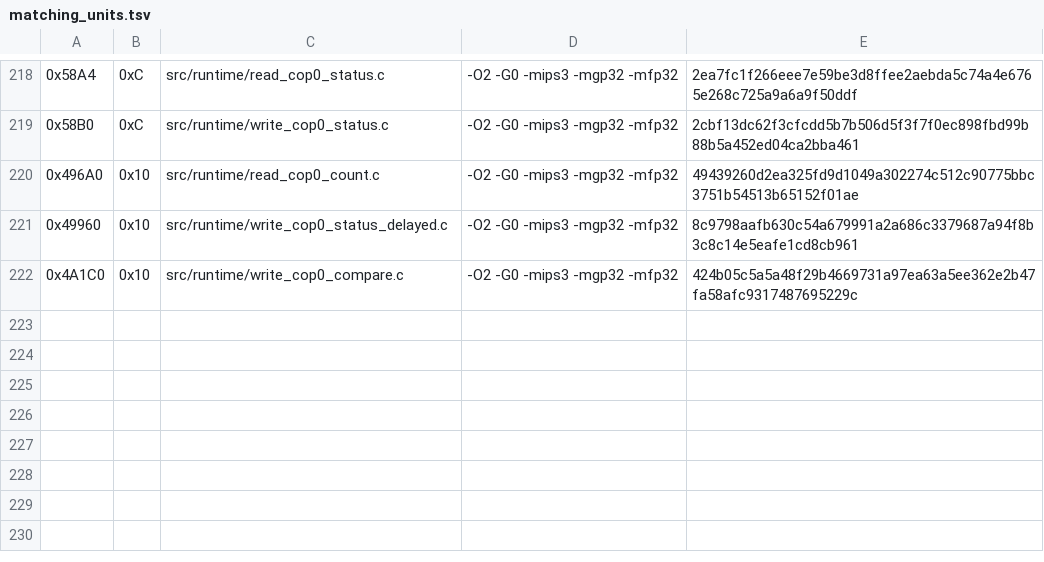
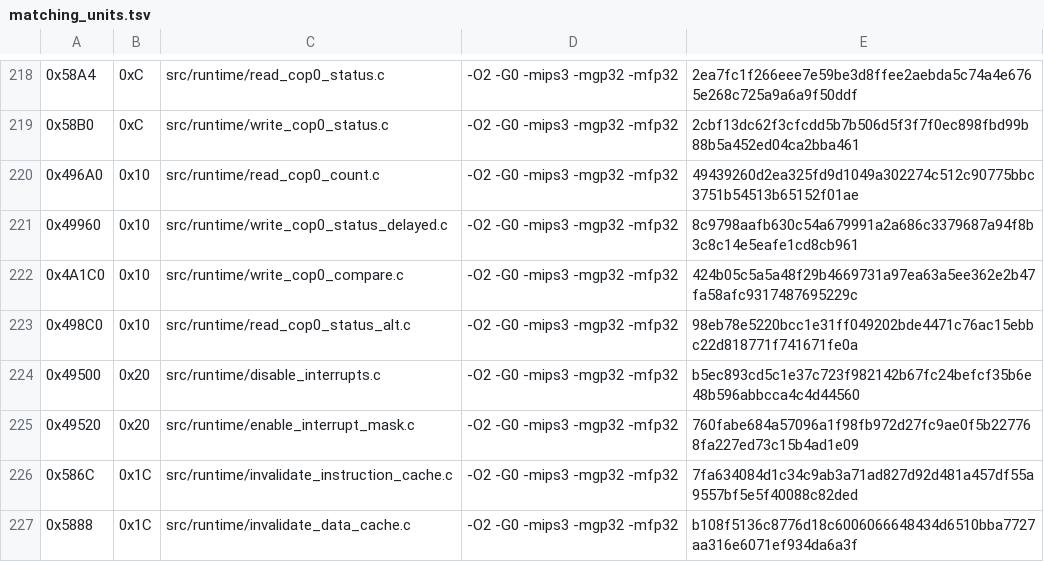
Before and after one commit to TheGh0stShip/Rugrats-Scavenger-Hunt, a TSV file: config/us/matching_units.tsv, drawn as a sheet; only a part is shown, gaps mark what is left out.

Commit message:
Match interrupt and cache runtime helpers

```diff
--- a/config/us/matching_units.tsv
+++ b/config/us/matching_units.tsv
@@ -222 +222,6 @@
 0x4A1C0	0x10	src/runtime/write_cop0_compare.c	-O2 -G0 -mips3 -mgp32 -mfp32	424b05c5a5a48f29b4669731a97ea63a5ee362e2b47fa58afc9317487695229c
+0x498C0	0x10	src/runtime/read_cop0_status_alt.c	-O2 -G0 -mips3 -mgp32 -mfp32	98eb78e5220bcc1e31ff049202bde4471c76ac15ebbc22d818771f741671fe0a
+0x49500	0x20	src/runtime/disable_interrupts.c	-O2 -G0 -mips3 -mgp32 -mfp32	b5ec893cd5c1e37c723f982142b67fc24befcf35b6e48b596abbcca4c4d44560
+0x49520	0x20	src/runtime/enable_interrupt_mask.c	-O2 -G0 -mips3 -mgp32 -mfp32	760fabe684a57096a1f98fb972d27fc9ae0f5b227768fa227ed73c15b4ad1e09
+0x586C	0x1C	src/runtime/invalidate_instruction_cache.c	-O2 -G0 -mips3 -mgp32 -mfp32	7fa634084d1c34c9ab3a71ad827d92d481a457df55a9557bf5e5f40088c82ded
+0x5888	0x1C	src/runtime/invalidate_data_cache.c	-O2 -G0 -mips3 -mgp32 -mfp32	b108f5136c8776d18c6006066648434d6510bba7727aa316e6071ef934da6a3f
```
Also changed, not shown: config/us/matching_kmc_as_units.tsv, 8 other files.
